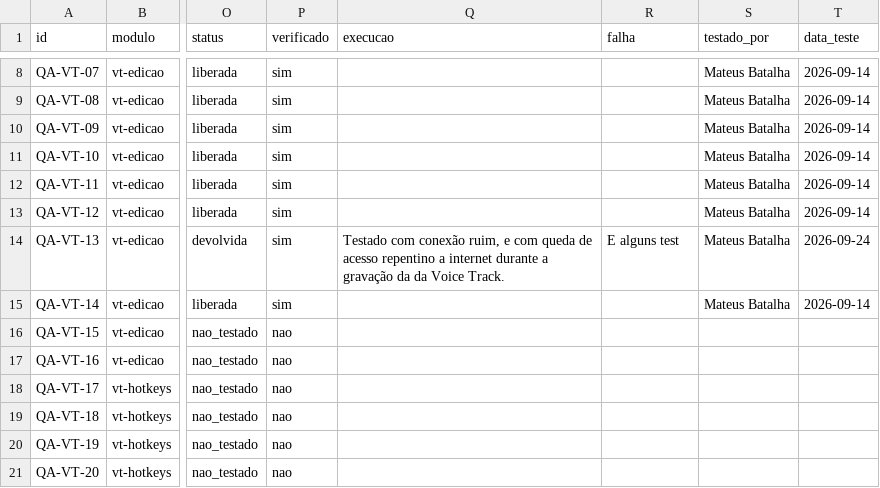
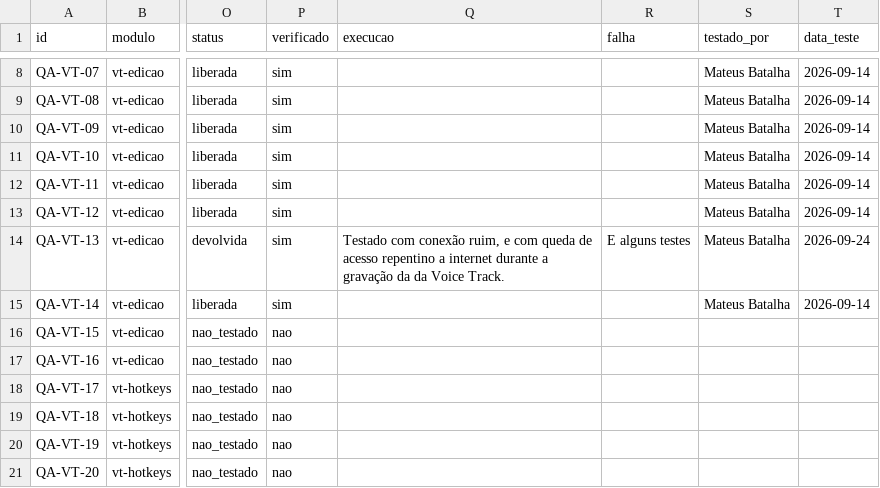
Before and after one commit to InformaWendel/PortalDEV, a CSV file: data/projetos/voicetracker.csv, drawn as a sheet; only a part is shown, gaps mark what is left out; the diff names each change by its address in the sheet, - before the commit and + after, or states it on an @@ line.

Commit message:
chore(qa): QA-VT-13 atualizado por Mateus Batalha

```diff
--- a/data/projetos/voicetracker.csv
+++ b/data/projetos/voicetracker.csv
-R14 (falha): E alguns test
+R14 (falha): E alguns testes
```
